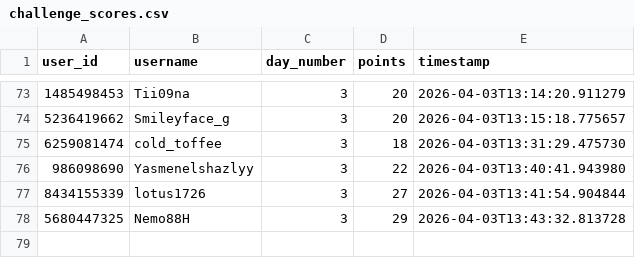
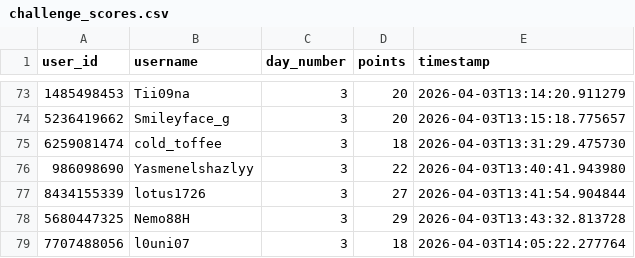
Before and after one commit to 0xWoodenPuppet/starburst-sticker-bot, a CSV file: challenge_scores.csv, drawn as a sheet; only a part is shown, gaps mark what is left out.

Commit message:
Day 3 final scores

```diff
--- a/challenge_scores.csv
+++ b/challenge_scores.csv
@@ -78 +78,2 @@ user_id,username,day_number,points,timestamp
 5680447325,Nemo88H,3,29,2026-04-03T13:43:32.813728
+7707488056,l0uni07,3,18,2026-04-03T14:05:22.277764
```
